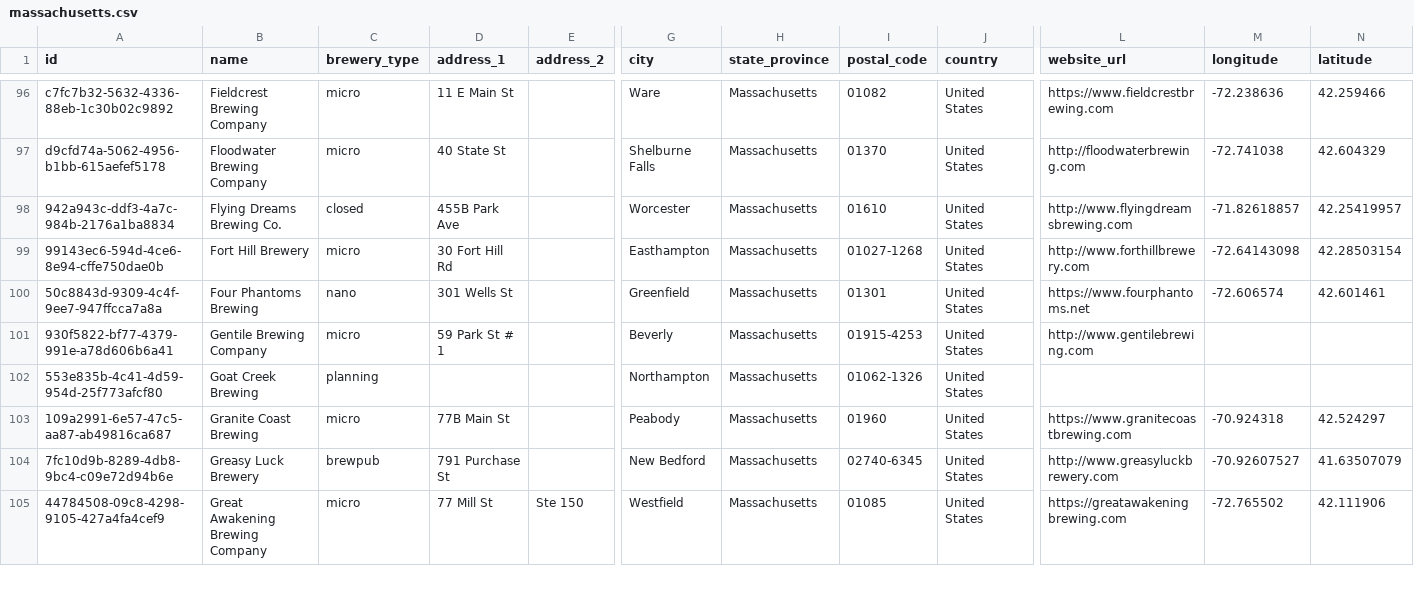
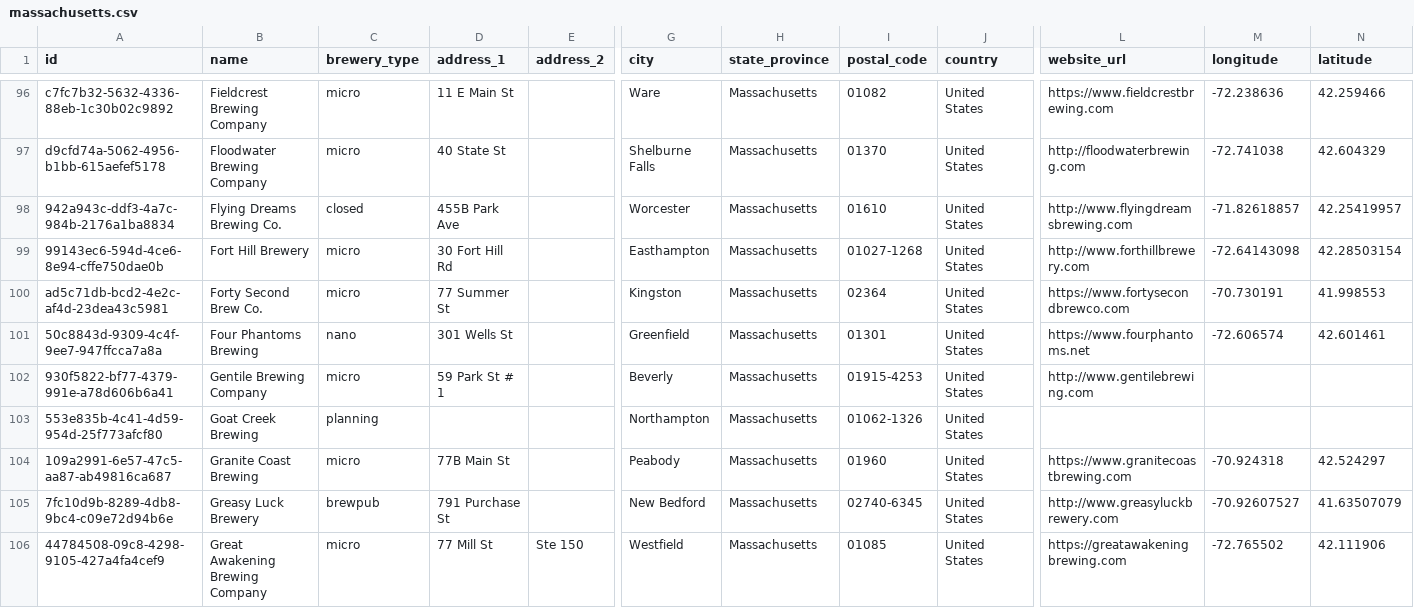
Before and after one commit to openbrewerydb/openbrewerydb, a CSV file: data/united-states/massachusetts.csv, drawn as a sheet; only a part is shown, gaps mark what is left out; rows hold the shown columns only; the diff names each change by its address in the sheet, - before the commit and + after, or states it on an @@ line.

```diff
--- a/data/united-states/massachusetts.csv
+++ b/data/united-states/massachusetts.csv
+row 100: ad5c71db-bcd2-4e2c-af4d-23dea43c5981 | Forty Second Brew Co. | micro | 77 Summer St |  | Kingston | Massachusetts | 02364 | United States | https://www.fortysecondbrewco.com | -70.730191 | 41.998553
```
